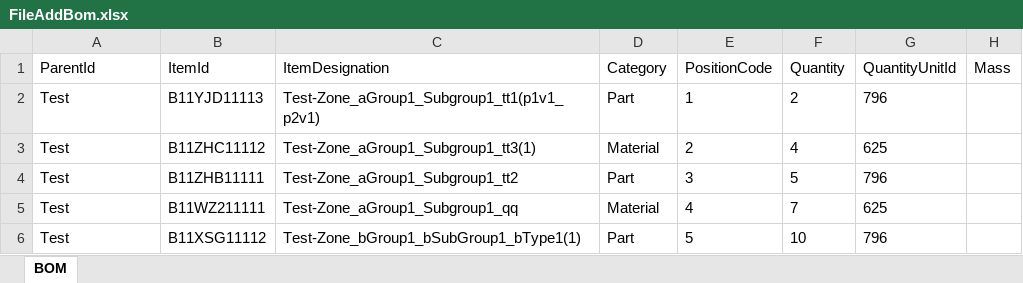
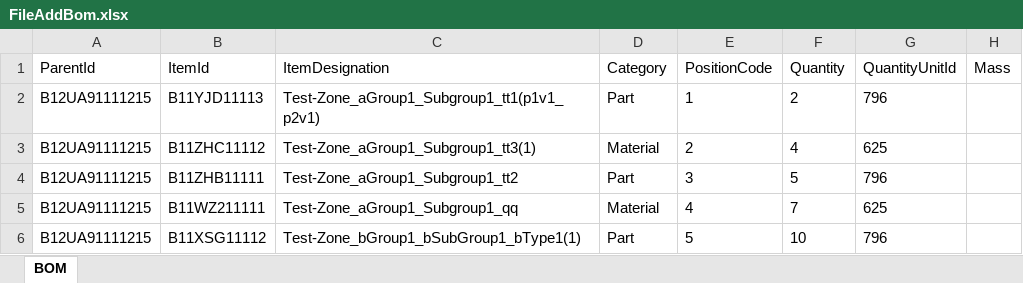
Before and after one commit to Mrclonn/SeleniumKotlin, an Excel workbook: src/main/kotlin/Files/FileAddBom.xlsx, sheet BOM, drawn as a sheet; only a part is shown; values as stored, in another font and other column widths than the file's, no borders; the diff names each change by its address in the sheet, - before the commit and + after, or states it on an @@ line.

```diff
--- a/src/main/kotlin/Files/FileAddBom.xlsx (sheet BOM)
+++ b/src/main/kotlin/Files/FileAddBom.xlsx (sheet BOM)
-A2:A6 (ParentId): Test
+A2:A6 (ParentId): B12UA91111215
```
Also changed, not shown: 2 other files.
